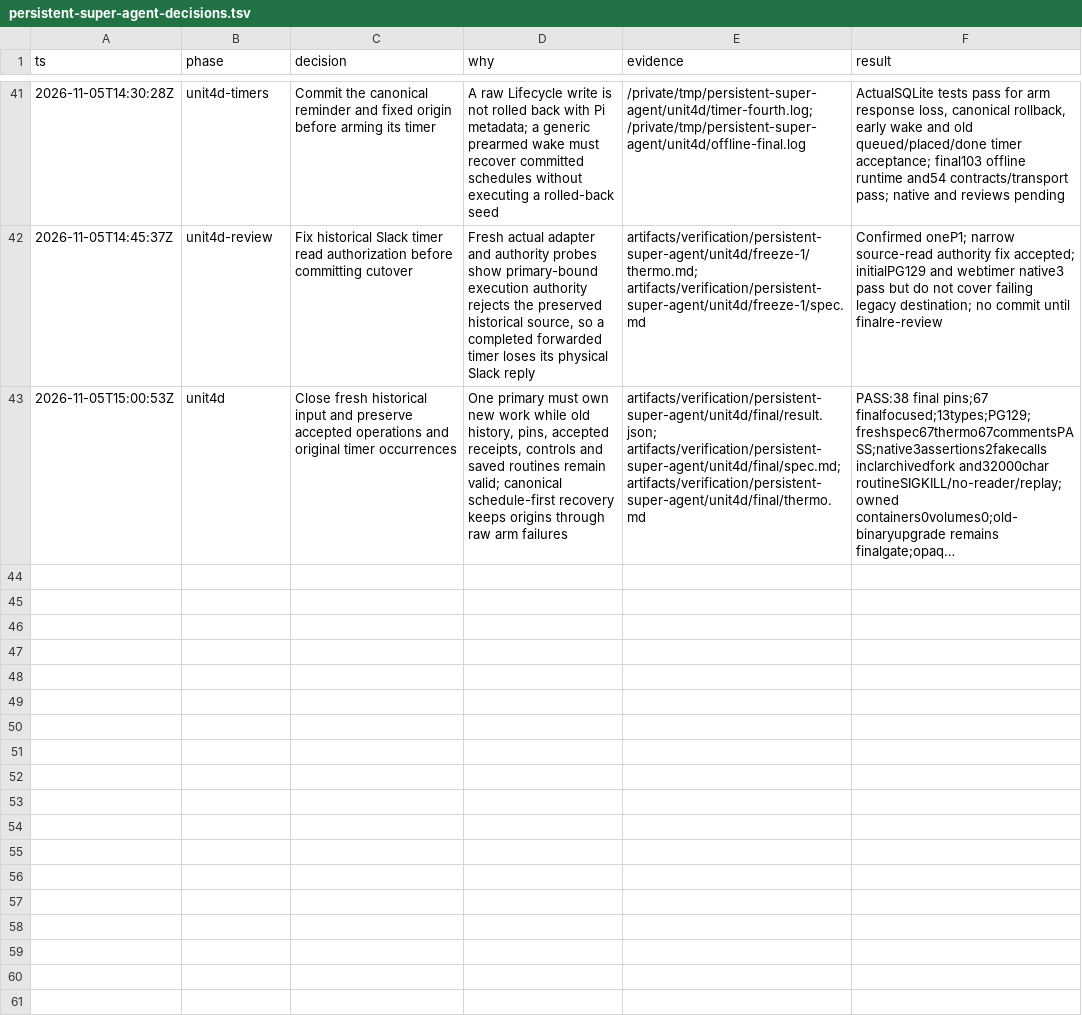
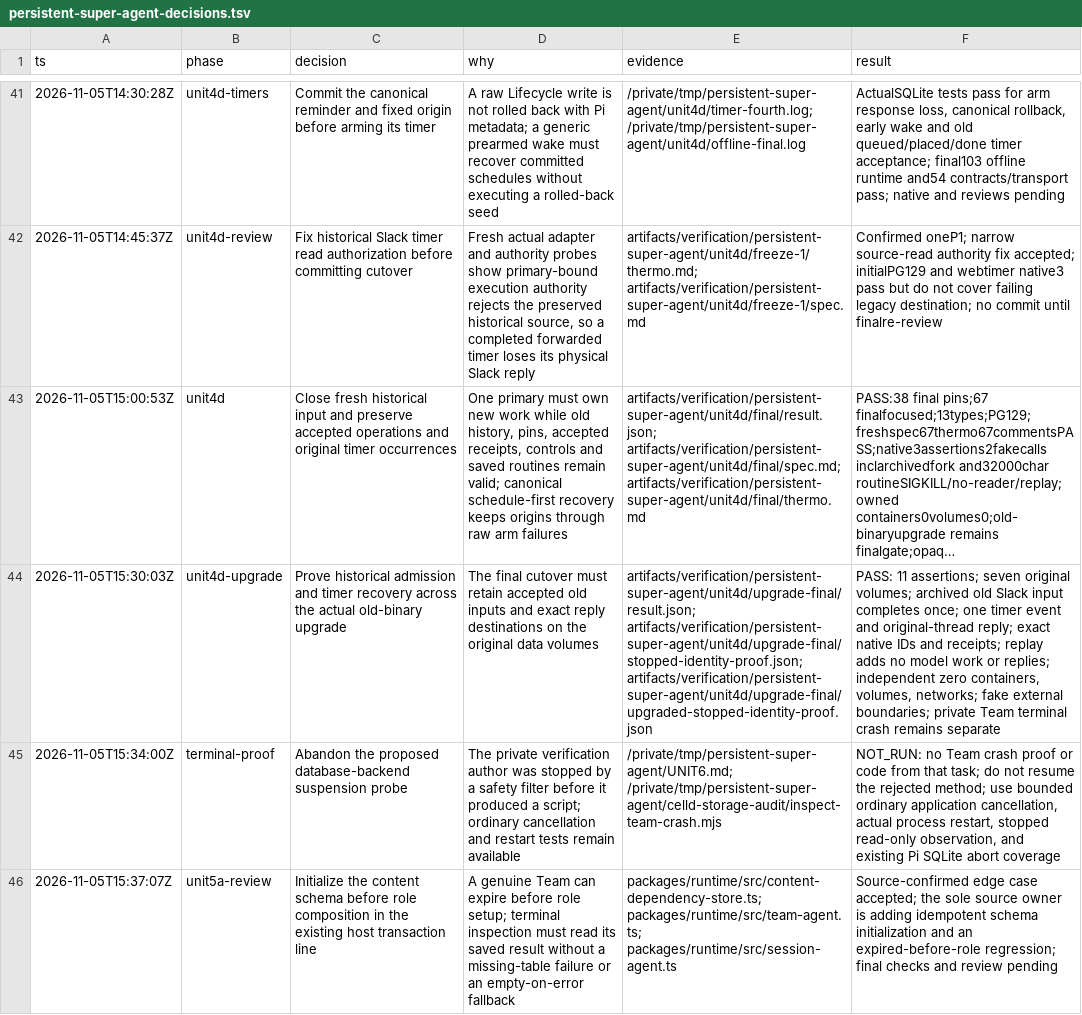
Before and after one commit to jhonsfran/cerebro, a TSV file: docs/plans/persistent-super-agent-decisions.tsv, drawn as a sheet; only a part is shown, gaps mark what is left out; long unchanged cells end in …; the diff covers the shown part only; the diff names each change by its address in the sheet, - before the commit and + after, or states it on an @@ line.

Commit message:
feat: inspect persistent coordinator and private team state

```diff
--- a/docs/plans/persistent-super-agent-decisions.tsv
+++ b/docs/plans/persistent-super-agent-decisions.tsv
+row 44: 2026-11-05T15:30:03Z | unit4d-upgrade | Prove historical admission and timer recovery across the actual old-binary upgrade | The final cutover must retain accepted old inputs and exact reply destinations on the original data volumes | artifacts/verification/persistent-super-agent/unit4d/upgrade-final/result.json; artifacts/verification/persistent-super-agent/unit4d/upgrade-final/stopped-identity-proof.json; artifacts/verification/persistent-super-agent/unit4d/upgrade-final/upgraded-stopped-identity-proof.json | PASS: 11 assertions; seven original volumes; archived old Slack input completes once; one timer event and original-thread reply; exact native IDs and receipts; replay adds no model work or replies; independent zero containers, volumes, networks; fake external boundaries; private Team terminal crash remains separate
+row 45: 2026-11-05T15:34:00Z | terminal-proof | Abandon the proposed database-backend suspension probe | The private verification author was stopped by a safety filter before it produced a script; ordinary cancellation and restart tests remain available | /private/tmp/persistent-super-agent/UNIT6.md; /private/tmp/persistent-super-agent/celld-storage-audit/inspect-team-crash.mjs | NOT_RUN: no Team crash proof or code from that task; do not resume the rejected method; use bounded ordinary application cancellation, actual process restart, stopped read-only observation, and existing Pi SQLite abort coverage
+row 46: 2026-11-05T15:37:07Z | unit5a-review | Initialize the content schema before role composition in the existing host transaction line | A genuine Team can expire before role setup; terminal inspection must read its saved result without a missing-table failure or an empty-on-error fallback | packages/runtime/src/content-dependency-store.ts; packages/runtime/src/team-agent.ts; packages/runtime/src/session-agent.ts | Source-confirmed edge case accepted; the sole source owner is adding idempotent schema initialization and an expired-before-role regression; final checks and review pending
```
Also changed, not shown: 2 added rows elsewhere in this file, 39 other files.
